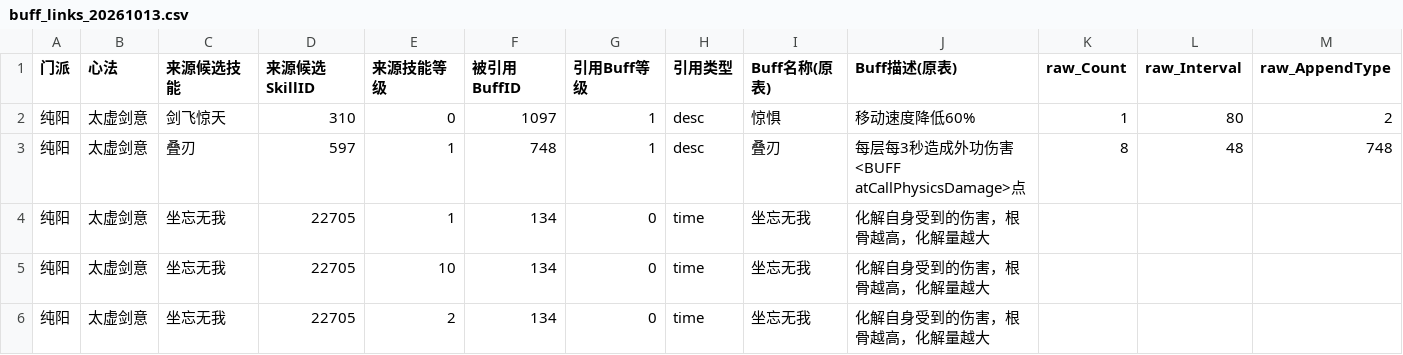
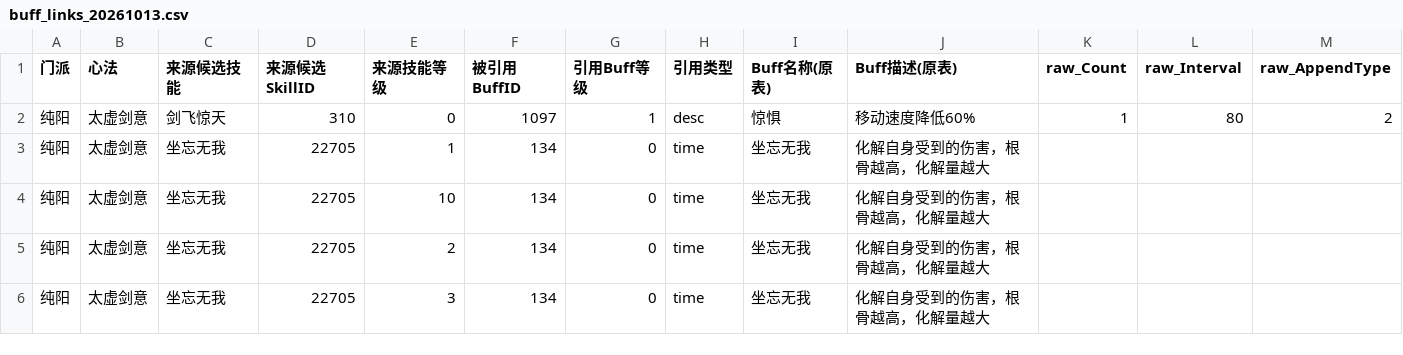
Before and after one commit to syi19881014-netizen/wow-rotation-research, a CSV file: research/jx3/cangsheng-zhushi/data/all-specializations/太虚剑意/buff_links_20261013.csv, drawn as a sheet; only a part is shown; the shorter side is filled out with more unchanged rows; rows hold the shown columns only; the diff names each change by its address in the sheet, - before the commit and + after, or states it on an @@ line.

```diff
--- a/research/jx3/cangsheng-zhushi/data/all-specializations/太虚剑意/buff_links_20261013.csv
+++ b/research/jx3/cangsheng-zhushi/data/all-specializations/太虚剑意/buff_links_20261013.csv
-row 3: 纯阳 | 太虚剑意 | 叠刃 | 597 | 1 | 748 | 1 | desc | 叠刃 | 每层每3秒造成外功伤害<BUFF atCallPhysicsDamage>点 | 8 | 48 | 748
```
Also changed, not shown: research/jx3/cangsheng-zhushi/data/all-specializations/云裳心经/skills_candidates_20261013.csv, research/jx3/cangsheng-zhushi/data/all-specializations/周天功/skills_candidates_20261013.csv, 34 other files.
